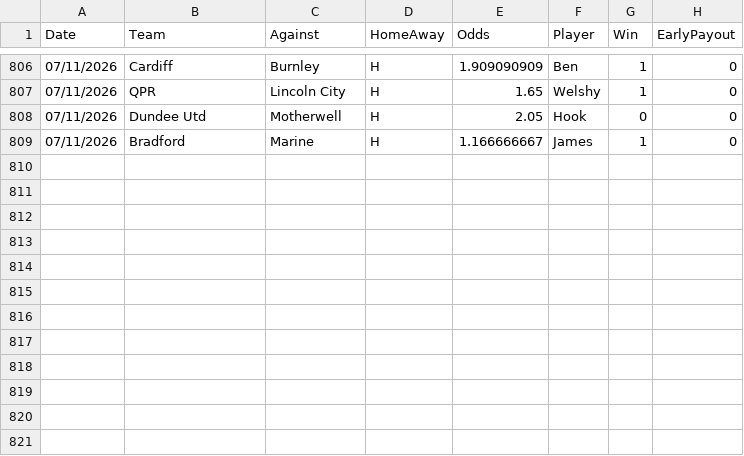
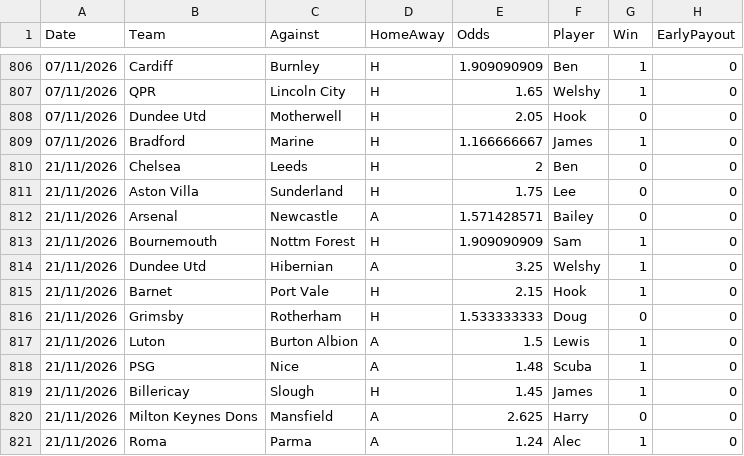
Before and after one commit to BenGillard/AccaTracker, a CSV file: Results.csv, drawn as a sheet; only a part is shown, gaps mark what is left out; the diff names each change by its address in the sheet, - before the commit and + after, or states it on an @@ line.

```diff
--- a/Results.csv
+++ b/Results.csv
+row 810: 21/11/2026 | Chelsea | Leeds | H | 2 | Ben | 0 | 0
+row 811: 21/11/2026 | Aston Villa | Sunderland | H | 1.75 | Lee | 0 | 0
+row 812: 21/11/2026 | Arsenal | Newcastle | A | 1.571428571 | Bailey | 0 | 0
+row 813: 21/11/2026 | Bournemouth | Nottm Forest | H | 1.909090909 | Sam | 1 | 0
+row 814: 21/11/2026 | Dundee Utd | Hibernian | A | 3.25 | Welshy | 1 | 0
+row 815: 21/11/2026 | Barnet | Port Vale | H | 2.15 | Hook | 1 | 0
+row 816: 21/11/2026 | Grimsby | Rotherham | H | 1.533333333 | Doug | 0 | 0
+row 817: 21/11/2026 | Luton | Burton Albion | A | 1.5 | Lewis | 1 | 0
+row 818: 21/11/2026 | PSG | Nice | A | 1.48 | Scuba | 1 | 0
+row 819: 21/11/2026 | Billericay | Slough | H | 1.45 | James | 1 | 0
+row 820: 21/11/2026 | Milton Keynes Dons | Mansfield | A | 2.625 | Harry | 0 | 0
+row 821: 21/11/2026 | Roma | Parma | A | 1.24 | Alec | 1 | 0
```
Also changed, not shown: 1 other file.
